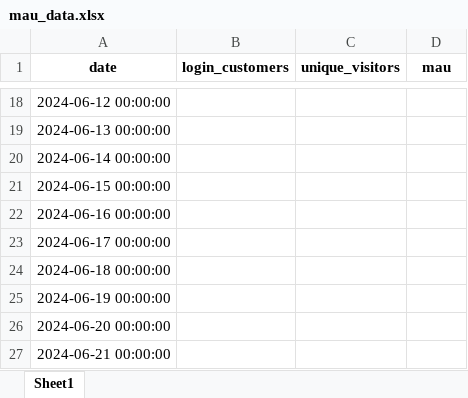
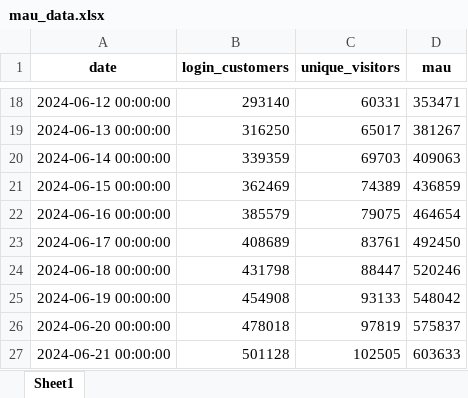
Before and after one commit to n1figo/pred_mau, an Excel workbook: data/mau_data.xlsx, sheet Sheet1, drawn as a sheet; only a part is shown, gaps mark what is left out; values as stored, in another font and other column widths than the file's, no borders; the diff covers the shown part only; the diff names each change by its address in the sheet, - before the commit and + after, or states it on an @@ line.

```diff
--- a/data/mau_data.xlsx (sheet Sheet1)
+++ b/data/mau_data.xlsx (sheet Sheet1)
-B18 (login_customers): (empty)
+B18 (login_customers): 293140
-C18 (unique_visitors): (empty)
+C18 (unique_visitors): 60331
-D18 (mau): (empty)
+D18 (mau): 353471
-B19 (login_customers): (empty)
+B19 (login_customers): 316250
-C19 (unique_visitors): (empty)
+C19 (unique_visitors): 65017
-D19 (mau): (empty)
+D19 (mau): 381267
-B20 (login_customers): (empty)
+B20 (login_customers): 339359
-C20 (unique_visitors): (empty)
+C20 (unique_visitors): 69703
-D20 (mau): (empty)
+D20 (mau): 409063
-B21 (login_customers): (empty)
+B21 (login_customers): 362469
-C21 (unique_visitors): (empty)
+C21 (unique_visitors): 74389
-D21 (mau): (empty)
+D21 (mau): 436859
-B22 (login_customers): (empty)
+B22 (login_customers): 385579
-C22 (unique_visitors): (empty)
+C22 (unique_visitors): 79075
-D22 (mau): (empty)
+D22 (mau): 464654
-B23 (login_customers): (empty)
+B23 (login_customers): 408689
-C23 (unique_visitors): (empty)
+C23 (unique_visitors): 83761
-D23 (mau): (empty)
+D23 (mau): 492450
-B24 (login_customers): (empty)
+B24 (login_customers): 431798
-C24 (unique_visitors): (empty)
+C24 (unique_visitors): 88447
-D24 (mau): (empty)
+D24 (mau): 520246
-B25 (login_customers): (empty)
+B25 (login_customers): 454908
-C25 (unique_visitors): (empty)
+C25 (unique_visitors): 93133
-D25 (mau): (empty)
+D25 (mau): 548042
-B26 (login_customers): (empty)
+B26 (login_customers): 478018
-C26 (unique_visitors): (empty)
+C26 (unique_visitors): 97819
-D26 (mau): (empty)
+D26 (mau): 575837
-B27 (login_customers): (empty)
+B27 (login_customers): 501128
-C27 (unique_visitors): (empty)
+C27 (unique_visitors): 102505
-D27 (mau): (empty)
+D27 (mau): 603633
```
Also changed, not shown: 19 added rows, 1 removed row and 55 edited cells elsewhere in this sheet, 1 other file.
